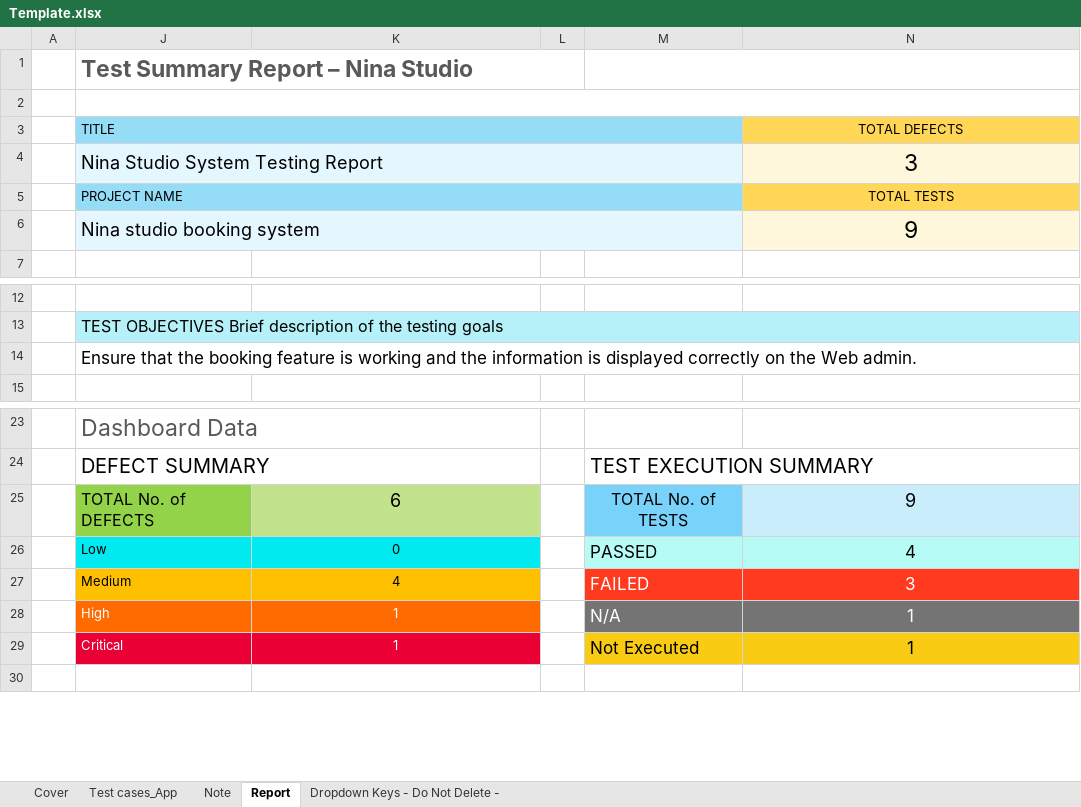
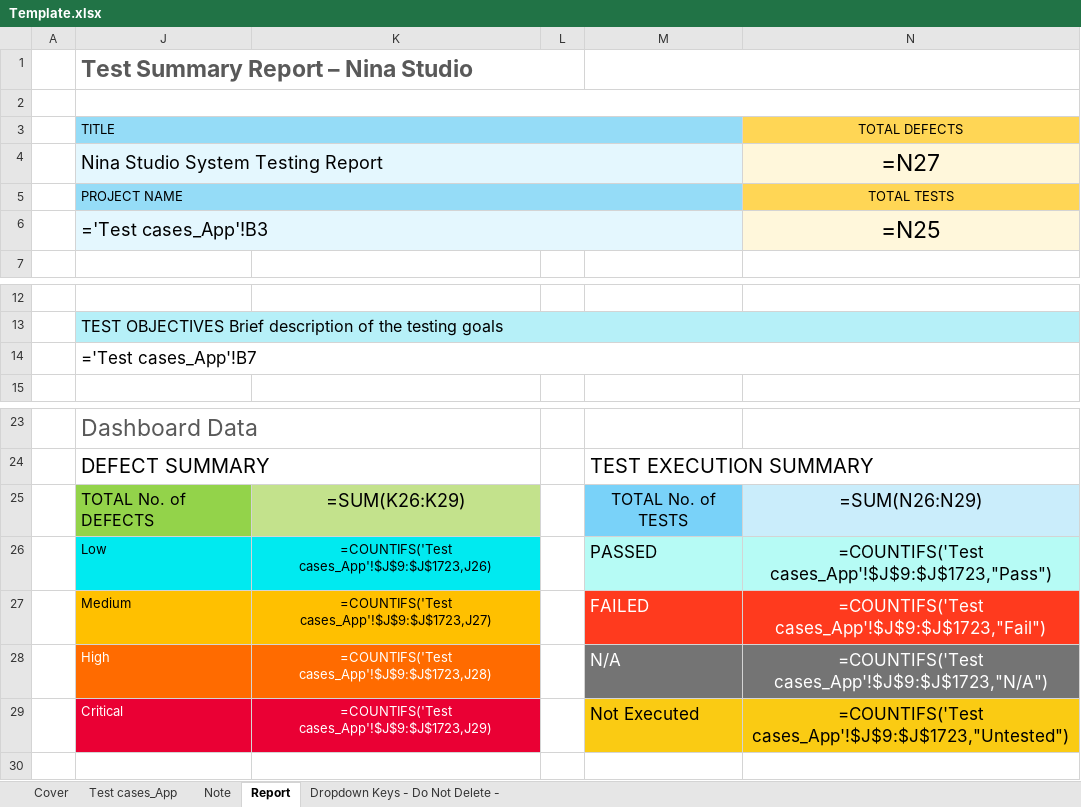
Before and after one commit to tqphong02/QA-skill, an Excel workbook: plugins/qa-skill-suite/skills/support-testcase-authoring/assets/Template.xlsx, sheet Report, drawn as a sheet; only a part is shown, gaps mark what is left out; values as stored, in another font and other column widths than the file's, no borders; formulas without a stored value are shown as written; charts and pictures not drawn; removed rows and columns are numbered as before the commit, all else as after; the diff names each change by its address in the sheet, - before the commit and + after, or states it on an @@ line.

```diff
--- a/plugins/qa-skill-suite/skills/support-testcase-authoring/assets/Template.xlsx (sheet Report)
+++ b/plugins/qa-skill-suite/skills/support-testcase-authoring/assets/Template.xlsx (sheet Report)
-N4 (TOTAL DEFECTS): 3
+N4 (TOTAL DEFECTS): =N27
-row 6:  | Nina studio booking system |  |  |  | 9
+row 6:  | ='Test cases_App'!B3 |  |  |  | =N25
-J14 (TITLE): Ensure that the booking feature is working and the information is displayed correctly on the Web admin.
+J14 (TITLE): ='Test cases_App'!B7
-K25: 6
+K25: =SUM(K26:K29)
-N25 (TOTAL DEFECTS): 9
+N25 (TOTAL DEFECTS): =SUM(N26:N29)
-K26: 0
+K26: =COUNTIFS('Test cases_App'!$J$9:$J$1723,J26)
-N26 (TOTAL DEFECTS): 4
+N26 (TOTAL DEFECTS): =COUNTIFS('Test cases_App'!$J$9:$J$1723,"Pass")
-K27: 4
+K27: =COUNTIFS('Test cases_App'!$J$9:$J$1723,J27)
-N27 (TOTAL DEFECTS): 3
+N27 (TOTAL DEFECTS): =COUNTIFS('Test cases_App'!$J$9:$J$1723,"Fail")
-K28: 1
+K28: =COUNTIFS('Test cases_App'!$J$9:$J$1723,J28)
-N28 (TOTAL DEFECTS): 1
+N28 (TOTAL DEFECTS): =COUNTIFS('Test cases_App'!$J$9:$J$1723,"N/A")
-K29: 1
+K29: =COUNTIFS('Test cases_App'!$J$9:$J$1723,J29)
-N29 (TOTAL DEFECTS): 1
+N29 (TOTAL DEFECTS): =COUNTIFS('Test cases_App'!$J$9:$J$1723,"Untested")
```
Also changed, not shown: sheet Test cases_App, hidden cells, charts or pictures, support/testcase-authoring/assets/Template.xlsx, 27 other files.
